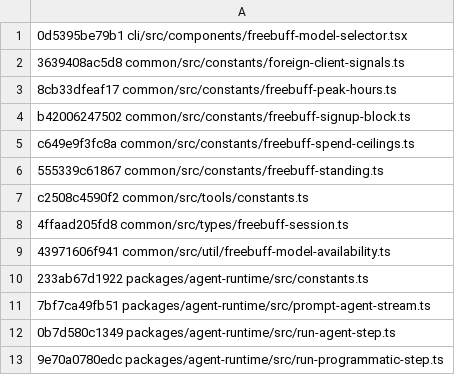
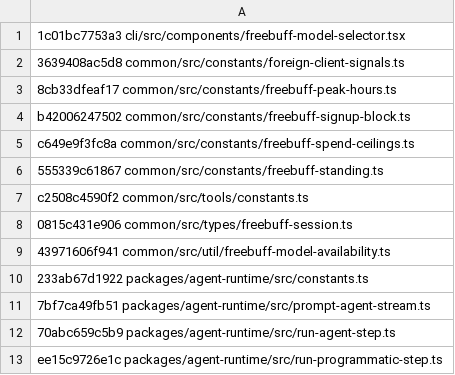
Before and after one commit to arsydoni4326-alt/freebuff-proxy, a TSV file: scripts/wire-baseline.tsv, drawn as a sheet.

```diff
--- a/scripts/wire-baseline.tsv
+++ b/scripts/wire-baseline.tsv
@@ -1,2 +1,2 @@
-0d5395be79b1 cli/src/components/freebuff-model-selector.tsx
+1c01bc7753a3 cli/src/components/freebuff-model-selector.tsx
 3639408ac5d8 common/src/constants/foreign-client-signals.ts
@@ -7,3 +7,3 @@ c649e9f3fc8a common/src/constants/freebuff-spend-ceilings.ts
 c2508c4590f2 common/src/tools/constants.ts
-4ffaad205fd8 common/src/types/freebuff-session.ts
+0815c431e906 common/src/types/freebuff-session.ts
 43971606f941 common/src/util/freebuff-model-availability.ts
@@ -11,3 +11,3 @@ c2508c4590f2 common/src/tools/constants.ts
 7bf7ca49fb51 packages/agent-runtime/src/prompt-agent-stream.ts
-0b7d580c1349 packages/agent-runtime/src/run-agent-step.ts
-9e70a0780edc packages/agent-runtime/src/run-programmatic-step.ts
+70abc659c5b9 packages/agent-runtime/src/run-agent-step.ts
+ee15c9726e1c packages/agent-runtime/src/run-programmatic-step.ts
```
Also changed, not shown: 1 other file.
